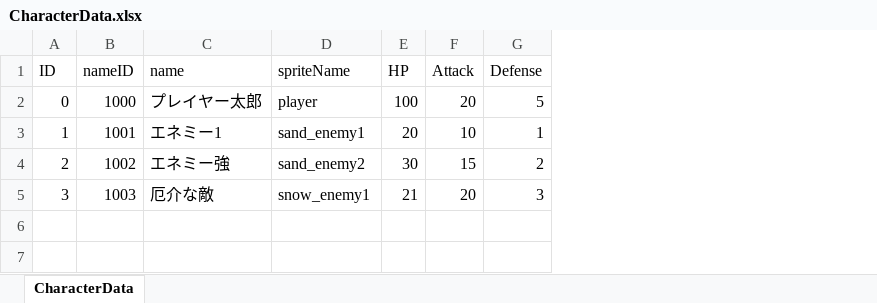
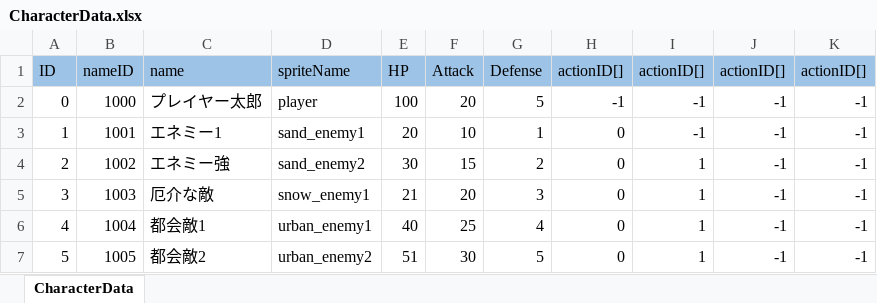
Before and after one commit to nobuRogue/2DRoguelike, an Excel workbook: Assets/Resources/MasterData/CharacterData.xlsx, sheet CharacterData, drawn as a sheet; values as stored, in another font and other column widths than the file's, no borders; the diff names each change by its address in the sheet, - before the commit and + after, or states it on an @@ line.

```diff
--- a/Assets/Resources/MasterData/CharacterData.xlsx (sheet CharacterData)
+++ b/Assets/Resources/MasterData/CharacterData.xlsx (sheet CharacterData)
+column H, rows 1-5: actionID[] | -1 | 0 | 0 | 0
+column I, rows 1-5: actionID[] | -1 | -1 | 1 | 1
+column J, rows 1-5: actionID[] | -1 | -1 | -1 | -1
+column K, rows 1-5: actionID[] | -1 | -1 | -1 | -1
-A1:G1 fill: none
+A1:G1 fill: #9DC3E6
+row 6: 4 | 1004 | 都会敵1 | urban_enemy1 | 40 | 25 | 4 | 0 | 1 | -1 | -1
+row 7: 5 | 1005 | 都会敵2 | urban_enemy2 | 51 | 30 | 5 | 0 | 1 | -1 | -1
```
Also changed, not shown: Assets/Resources/MasterData/ActionData.xlsx, Assets/Resources/MasterData/ActionEffectData.xlsx, 39 other files.
